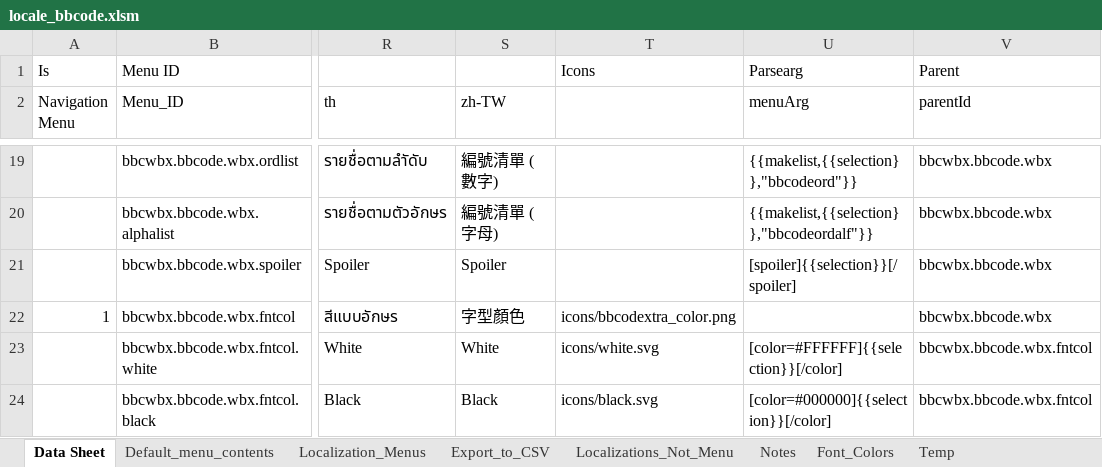
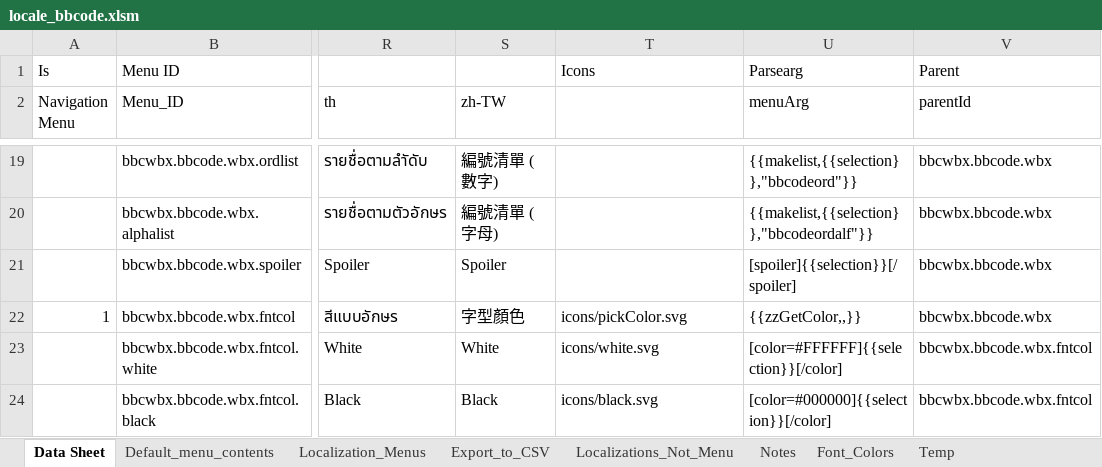
Before and after one commit to msaroff/bbCodeWebEx, an Excel workbook: locale_bbcode.xlsm, sheet Data Sheet, drawn as a sheet; only a part is shown, gaps mark what is left out; values as stored, in another font and other column widths than the file's, no borders; the diff names each change by its address in the sheet, - before the commit and + after, or states it on an @@ line.

Commit message:
Update locale_bbcode.xlsm

```diff
--- a/locale_bbcode.xlsm (sheet Data Sheet)
+++ b/locale_bbcode.xlsm (sheet Data Sheet)
-T22: icons/bbcodextra_color.png
+T22: icons/pickColor.svg
-U22 (menuArg): (empty)
+U22 (menuArg): {{zzGetColor,,}}
```
Also changed, not shown: sheet Default_menu_contents.
